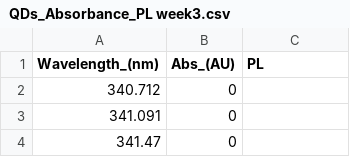
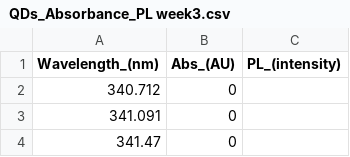
Before and after one commit to N-Alotaibi/Week3, a CSV file: QDs_Absorbance_PL week3.csv, drawn as a sheet; only a part is shown.

Commit message:
Add files via upload

```diff
--- a/QDs_Absorbance_PL week3.csv
+++ b/QDs_Absorbance_PL week3.csv
@@ -1,2 +1,2 @@
-Wavelength_(nm),Abs_(AU),PL
+Wavelength_(nm),Abs_(AU),PL_(intensity)
 340.712,0,
```
